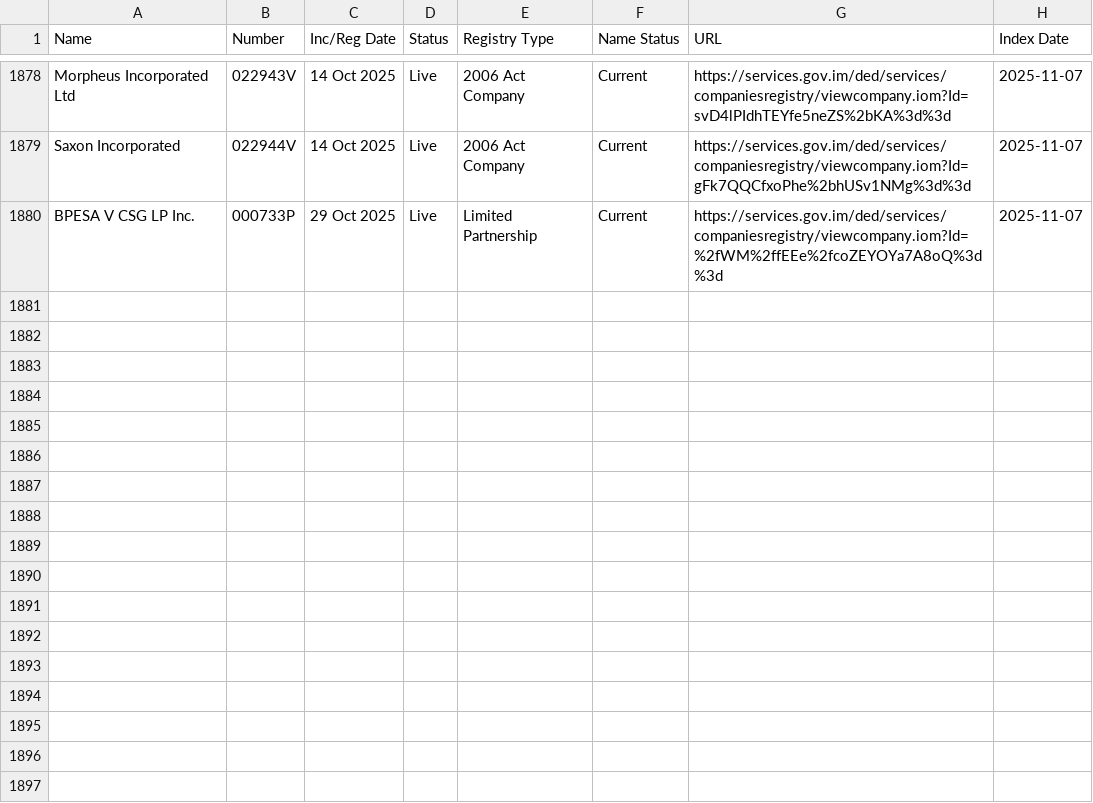
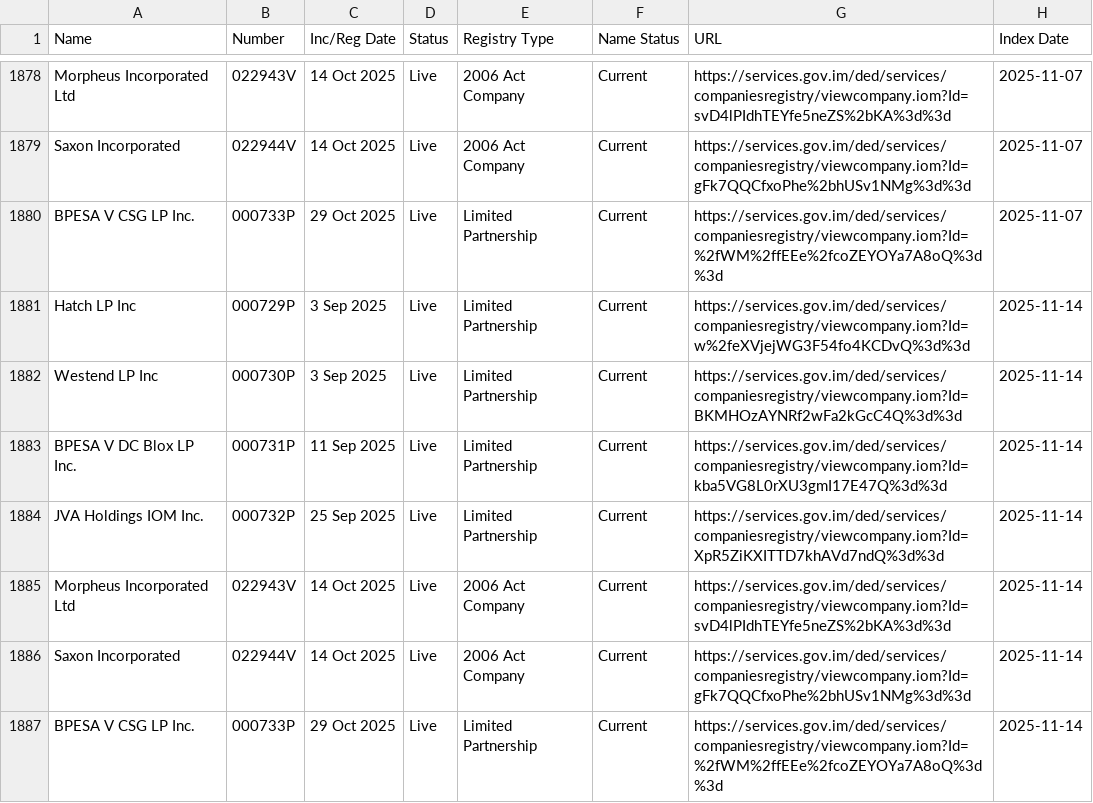
Before and after one commit to dankarran/isleofman-opendata, a CSV file: data/gov.im/companies/sources/search/names/INC.csv, drawn as a sheet; only a part is shown, gaps mark what is left out.

```diff
--- a/data/gov.im/companies/sources/search/names/INC.csv
+++ b/data/gov.im/companies/sources/search/names/INC.csv
@@ -1880 +1880,8 @@
 "BPESA V CSG LP Inc.","000733P","29 Oct 2025","Live","Limited Partnership","Current","https://services.gov.im/ded/services/companiesregistry/viewcompany.iom?Id=%2fWM%2ffEEe%2fcoZEYOYa7A8oQ%3d%3d","2025-11-07"
+"Hatch LP Inc","000729P","3 Sep 2025","Live","Limited Partnership","Current","https://services.gov.im/ded/services/companiesregistry/viewcompany.iom?Id=w%2feXVjejWG3F54fo4KCDvQ%3d%3d","2025-11-14"
+"Westend LP Inc","000730P","3 Sep 2025","Live","Limited Partnership","Current","https://services.gov.im/ded/services/companiesregistry/viewcompany.iom?Id=BKMHOzAYNRf2wFa2kGcC4Q%3d%3d","2025-11-14"
+"BPESA V DC Blox LP Inc.","000731P","11 Sep 2025","Live","Limited Partnership","Current","https://services.gov.im/ded/services/companiesregistry/viewcompany.iom?Id=kba5VG8L0rXU3gmI17E47Q%3d%3d","2025-11-14"
+"JVA Holdings IOM Inc.","000732P","25 Sep 2025","Live","Limited Partnership","Current","https://services.gov.im/ded/services/companiesregistry/viewcompany.iom?Id=XpR5ZiKXITTD7khAVd7ndQ%3d%3d","2025-11-14"
+"Morpheus Incorporated Ltd","022943V","14 Oct 2025","Live","2006 Act Company","Current","https://services.gov.im/ded/services/companiesregistry/viewcompany.iom?Id=svD4lPIdhTEYfe5neZS%2bKA%3d%3d","2025-11-14"
+"Saxon Incorporated","022944V","14 Oct 2025","Live","2006 Act Company","Current","https://services.gov.im/ded/services/companiesregistry/viewcompany.iom?Id=gFk7QQCfxoPhe%2bhUSv1NMg%3d%3d","2025-11-14"
+"BPESA V CSG LP Inc.","000733P","29 Oct 2025","Live","Limited Partnership","Current","https://services.gov.im/ded/services/companiesregistry/viewcompany.iom?Id=%2fWM%2ffEEe%2fcoZEYOYa7A8oQ%3d%3d","2025-11-14"
```
Also changed, not shown: data/gov.im/companies/sources/search/names/CORP.csv, data/gov.im/companies/sources/search/names/FOUNDATION.csv, 40 other files.
